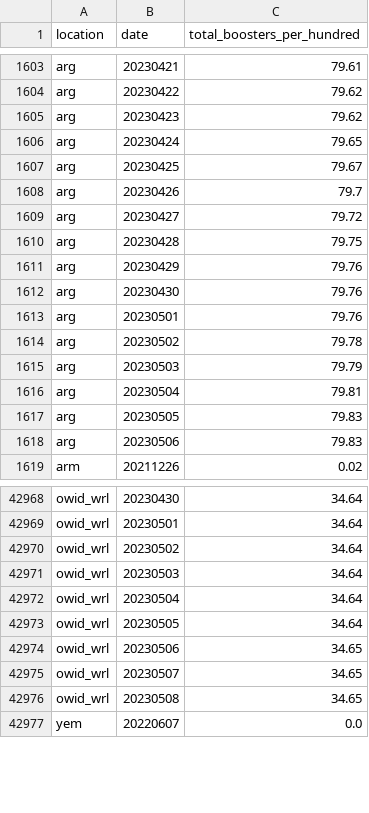
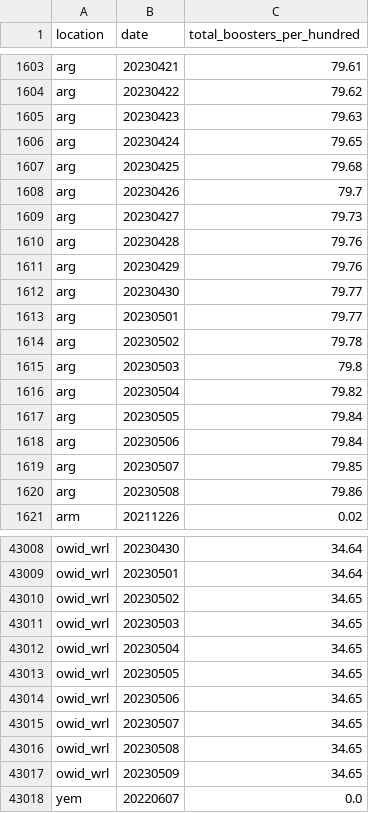
Before and after one commit to open-numbers/ddf--owid--covid_19, a CSV file: ddf--datapoints--total_boosters_per_hundred--by--location--date.csv, drawn as a sheet; only a part is shown, gaps mark what is left out; the diff covers the shown part only.

```diff
--- a/ddf--datapoints--total_boosters_per_hundred--by--location--date.csv
+++ b/ddf--datapoints--total_boosters_per_hundred--by--location--date.csv
@@ -1604,16 +1604,18 @@ arg,20230421,79.61
 arg,20230422,79.62
-arg,20230423,79.62
+arg,20230423,79.63
 arg,20230424,79.65
-arg,20230425,79.67
+arg,20230425,79.68
 arg,20230426,79.7
-arg,20230427,79.72
-arg,20230428,79.75
+arg,20230427,79.73
+arg,20230428,79.76
 arg,20230429,79.76
-arg,20230430,79.76
-arg,20230501,79.76
+arg,20230430,79.77
+arg,20230501,79.77
 arg,20230502,79.78
-arg,20230503,79.79
-arg,20230504,79.81
-arg,20230505,79.83
-arg,20230506,79.83
+arg,20230503,79.8
+arg,20230504,79.82
+arg,20230505,79.84
+arg,20230506,79.84
+arg,20230507,79.85
+arg,20230508,79.86
 arm,20211226,0.02
@@ -42969,6 +43009,6 @@ owid_wrl,20230430,34.64
 owid_wrl,20230501,34.64
-owid_wrl,20230502,34.64
-owid_wrl,20230503,34.64
-owid_wrl,20230504,34.64
-owid_wrl,20230505,34.64
+owid_wrl,20230502,34.65
+owid_wrl,20230503,34.65
+owid_wrl,20230504,34.65
+owid_wrl,20230505,34.65
 owid_wrl,20230506,34.65
@@ -42976,2 +43016,3 @@ owid_wrl,20230507,34.65
 owid_wrl,20230508,34.65
+owid_wrl,20230509,34.65
 yem,20220607,0.0
```
Also changed, not shown: 38 added rows and 54 edited cells elsewhere in this file, ddf--datapoints--hosp_patients_per_million--by--location--date.csv, ddf--datapoints--icu_patients_per_million--by--location--date.csv, 24 other files.
